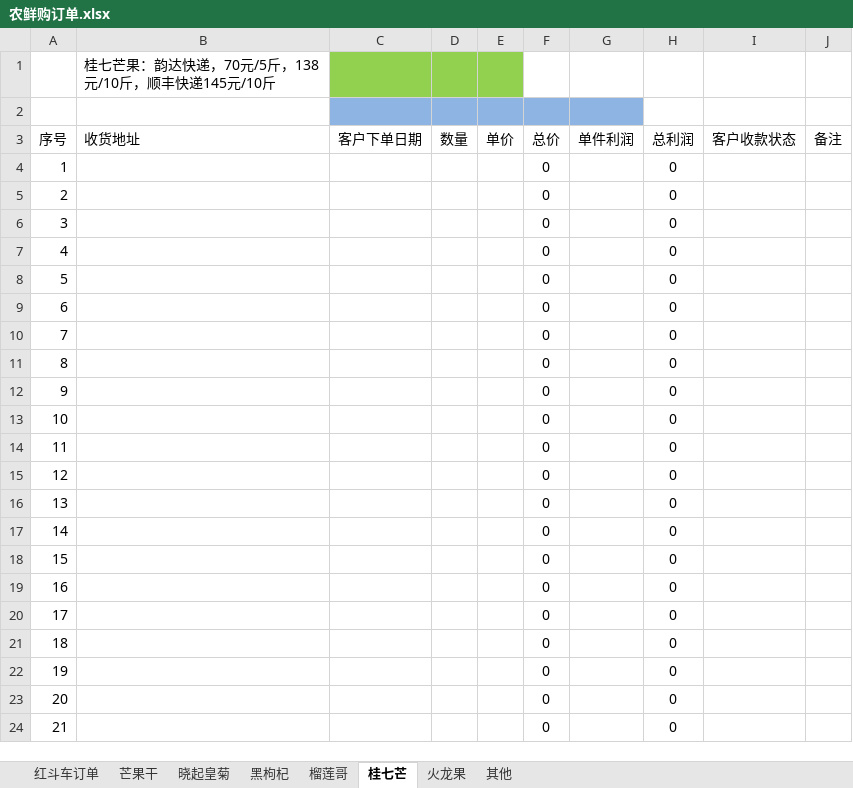
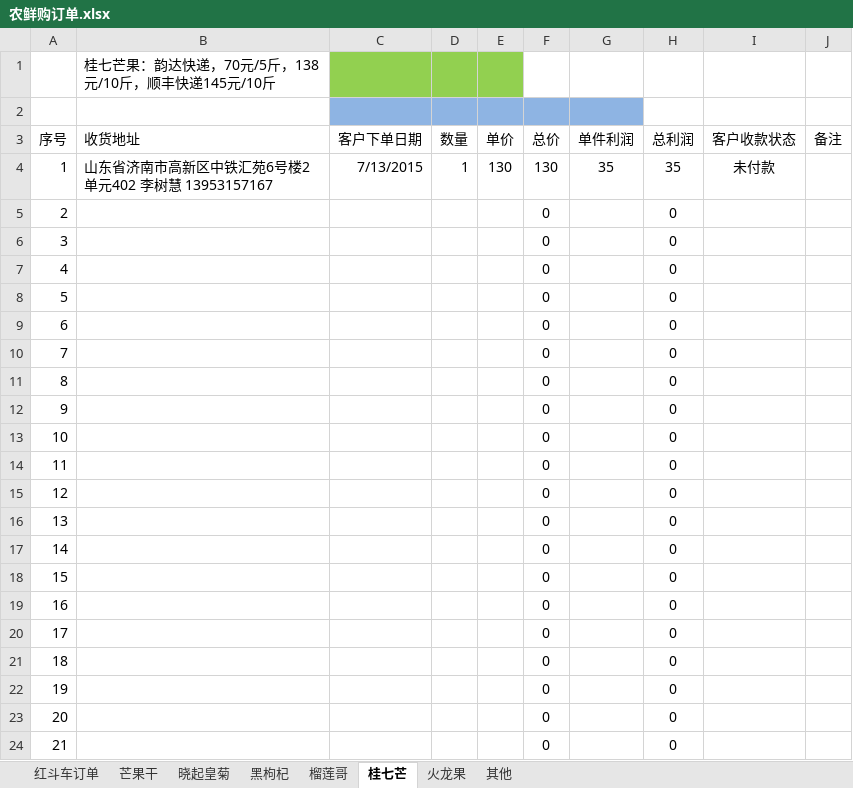
Before and after one commit to ettor/miyou, an Excel workbook: Documents/农鲜购订单.xlsx, sheet 桂七芒, drawn as a sheet; values as stored, in another font and other column widths than the file's, no borders; the diff names each change by its address in the sheet, - before the commit and + after, or states it on an @@ line.

```diff
--- a/Documents/农鲜购订单.xlsx (sheet 桂七芒)
+++ b/Documents/农鲜购订单.xlsx (sheet 桂七芒)
-B4 (收货地址): (empty)
+B4 (收货地址): 山东省济南市高新区中铁汇苑6号楼2单元402 李树慧 13953157167
-C4 (客户下单日期): (empty)
+C4 (客户下单日期): 7/13/2015
-D4 (数量): (empty)
+D4 (数量): 1
-E4 (单价): (empty)
+E4 (单价): 130
-F4 (总价): 0
+F4 (总价): 130
-G4 (单件利润): (empty)
+G4 (单件利润): 35
-H4 (总利润): 0
+H4 (总利润): 35
-I4 (客户收款状态): (empty)
+I4 (客户收款状态): 未付款
```
